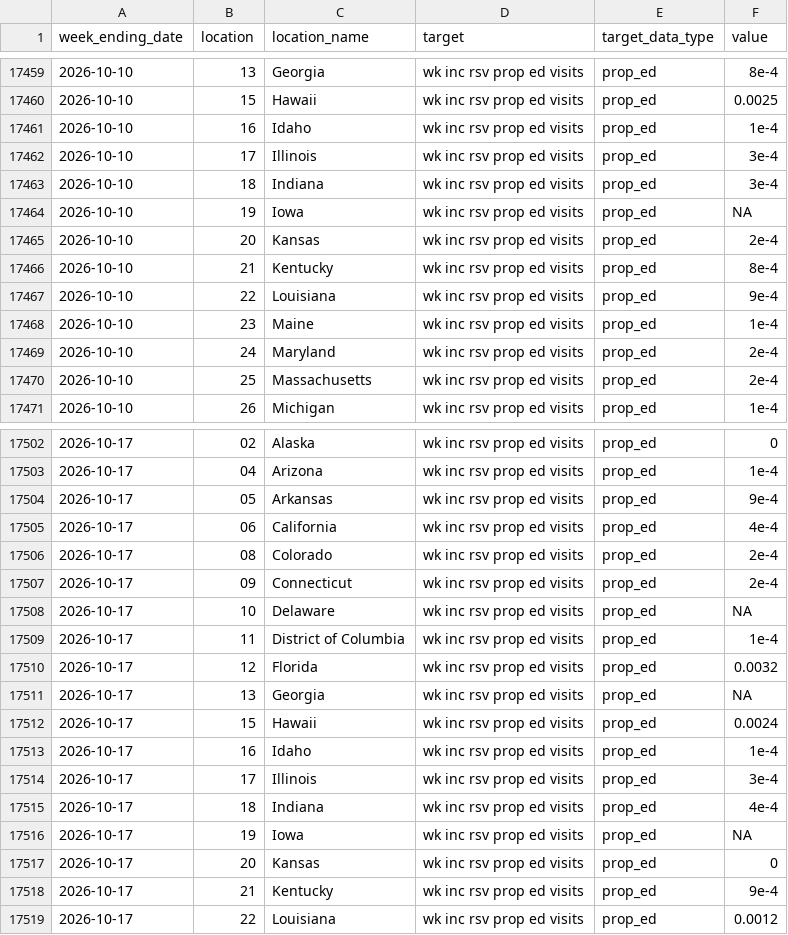
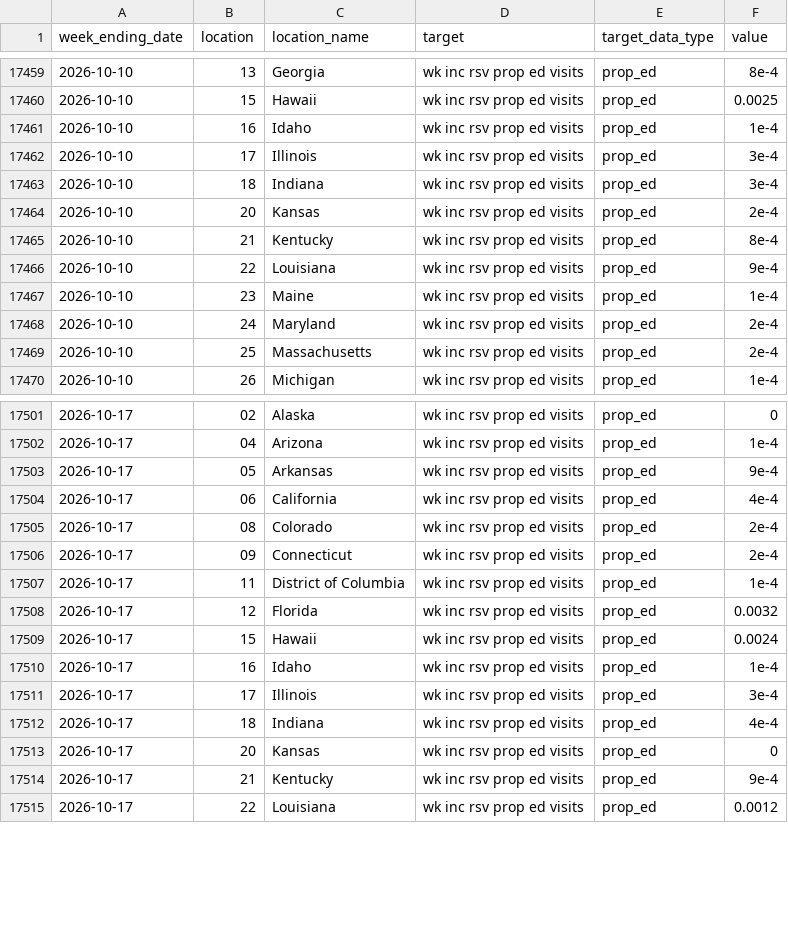
Before and after one commit to CDCgov/cfa-forecast-hub-reports, a CSV file: weekly-summaries/rsv-forecast-hub/2026-10-24/2026-10-24_rsv_target_data.csv, drawn as a sheet; only a part is shown, gaps mark what is left out; the diff names each change by its address in the sheet, - before the commit and + after, or states it on an @@ line.

Commit message:
Regenerate Last Two Weeks Of Reports Without NA Data (#227)
* fix: remove nas from data

* fix: data

```diff
--- a/weekly-summaries/rsv-forecast-hub/2026-10-24/2026-10-24_rsv_target_data.csv
+++ b/weekly-summaries/rsv-forecast-hub/2026-10-24/2026-10-24_rsv_target_data.csv
-row 17464: 2026-10-10 | 19 | Iowa | wk inc rsv prop ed visits | prop_ed | NA
-row 17508: 2026-10-17 | 10 | Delaware | wk inc rsv prop ed visits | prop_ed | NA
-row 17511: 2026-10-17 | 13 | Georgia | wk inc rsv prop ed visits | prop_ed | NA
-row 17516: 2026-10-17 | 19 | Iowa | wk inc rsv prop ed visits | prop_ed | NA
```
Also changed, not shown: weekly-summaries/covid19-forecast-hub/2026-10-24/2026-10-24_covid_forecasts_data.csv, 1 other file.
